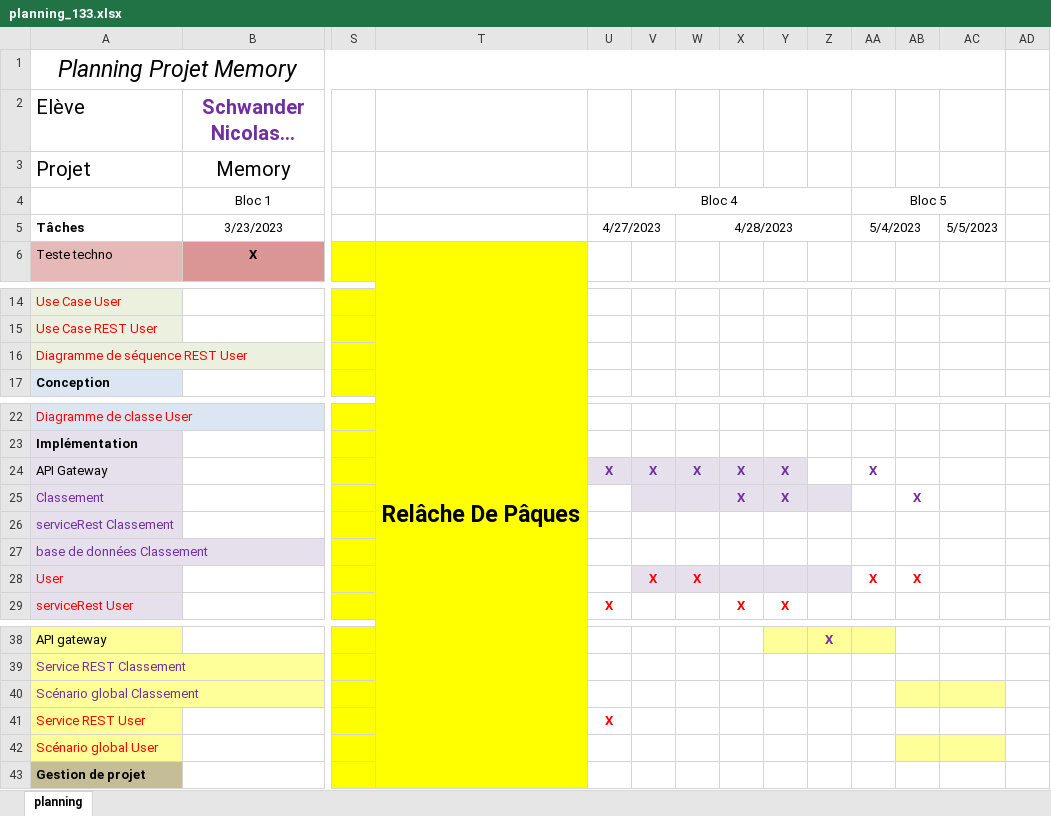
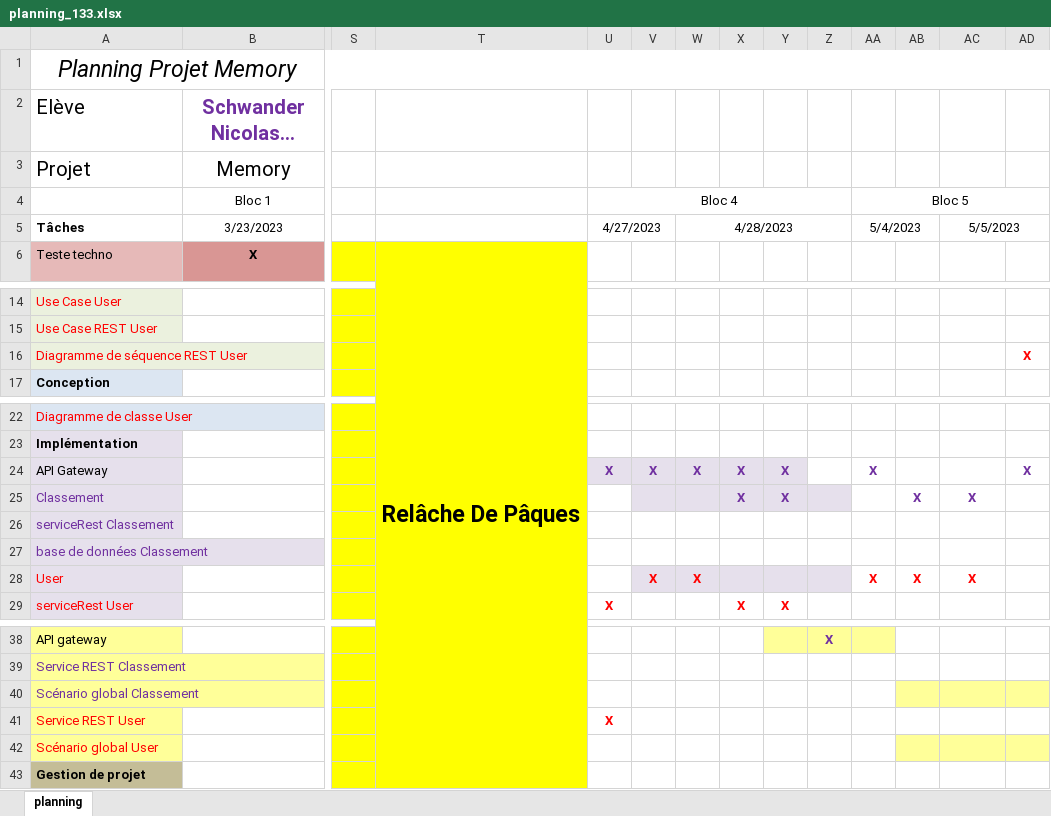
Before and after one commit to schwandern/133_Memory, an Excel workbook: Documentation/planning_133.xlsx, sheet planning, drawn as a sheet; only a part is shown, gaps mark what is left out; long unchanged cells end in …; values as stored, in another font and other column widths than the file's, no borders; the diff names each change by its address in the sheet, - before the commit and + after, or states it on an @@ line.

```diff
--- a/Documentation/planning_133.xlsx (sheet planning)
+++ b/Documentation/planning_133.xlsx (sheet planning)
-A1:AC1 merged
+A1:AD1 merged
-AA4:AC4 merged
+AA4:AD4 merged
+AC5:AD5 merged
-AD16: (empty)
+AD16: X
-AD24: (empty)
+AD24: X
-AC25: (empty)
+AC25: X
-AC28: (empty)
+AC28: X
-AD40 fill: none
+AD40 fill: #FFFF99
-AD42 fill: none
+AD42 fill: #FFFF99
```
Also changed, not shown: Documentation/journal de travail.xlsx, 11 other files.
